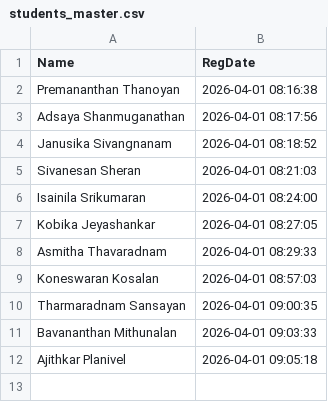
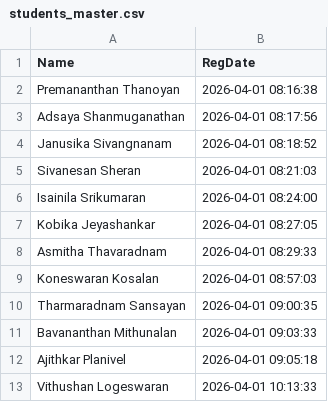
Before and after one commit to Dev-Vithushan/Uki-Smart-Attendance-System, a CSV file: students_master.csv, drawn as a sheet.

```diff
--- a/students_master.csv
+++ b/students_master.csv
@@ -12 +12,2 @@ Bavananthan Mithunalan,2026-04-01 09:03:33
 Ajithkar Planivel,2026-04-01 09:05:18
+Vithushan Logeswaran,2026-04-01 10:13:33
```
Also changed, not shown: attendance_logs/April/attendance_2026-04-01.csv, 10 other files.
